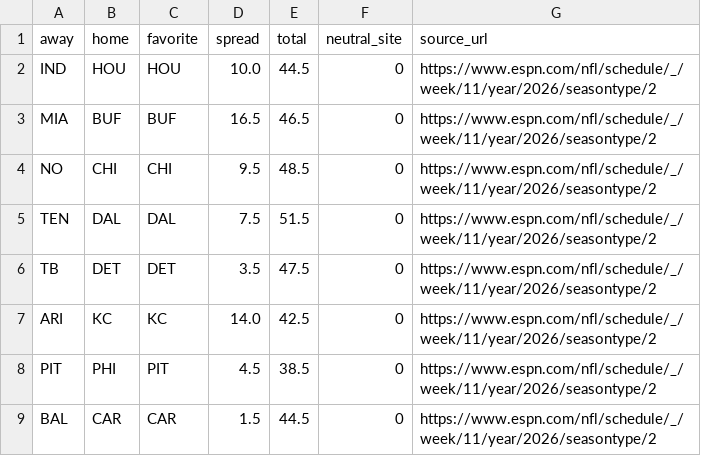
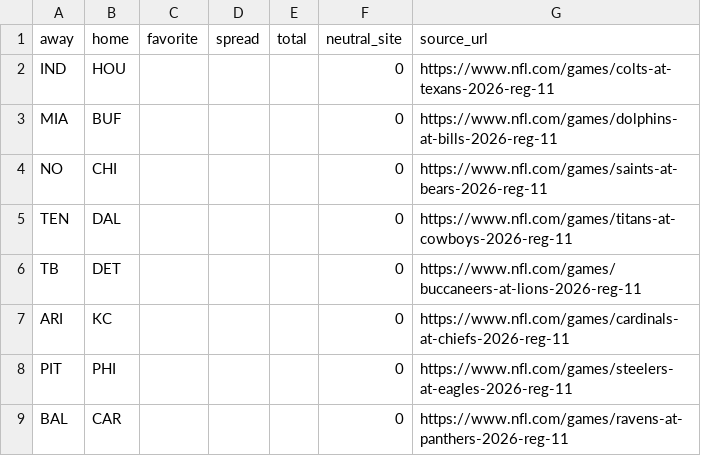
Before and after one commit to karagemop466-tech/X4, a CSV file: research/data/week11_odds_2026.csv, drawn as a sheet; only a part is shown; the diff covers the shown part only.

Commit message:
Blank unofficial market inputs and retain NFL fixture data
Co-authored-by: arena-agent <297053741+arena-agent@users.noreply.github.com>

```diff
--- a/research/data/week11_odds_2026.csv
+++ b/research/data/week11_odds_2026.csv
@@ -1,9 +1,9 @@
 away,home,favorite,spread,total,neutral_site,source_url
-IND,HOU,HOU,10.0,44.5,0,https://www.espn.com/nfl/schedule/_/week/11/year/2026/seasontype/2
-MIA,BUF,BUF,16.5,46.5,0,https://www.espn.com/nfl/schedule/_/week/11/year/2026/seasontype/2
-NO,CHI,CHI,9.5,48.5,0,https://www.espn.com/nfl/schedule/_/week/11/year/2026/seasontype/2
-TEN,DAL,DAL,7.5,51.5,0,https://www.espn.com/nfl/schedule/_/week/11/year/2026/seasontype/2
-TB,DET,DET,3.5,47.5,0,https://www.espn.com/nfl/schedule/_/week/11/year/2026/seasontype/2
-ARI,KC,KC,14.0,42.5,0,https://www.espn.com/nfl/schedule/_/week/11/year/2026/seasontype/2
-PIT,PHI,PIT,4.5,38.5,0,https://www.espn.com/nfl/schedule/_/week/11/year/2026/seasontype/2
-BAL,CAR,CAR,1.5,44.5,0,https://www.espn.com/nfl/schedule/_/week/11/year/2026/seasontype/2
+IND,HOU,,,,0,https://www.nfl.com/games/colts-at-texans-2026-reg-11
+MIA,BUF,,,,0,https://www.nfl.com/games/dolphins-at-bills-2026-reg-11
+NO,CHI,,,,0,https://www.nfl.com/games/saints-at-bears-2026-reg-11
+TEN,DAL,,,,0,https://www.nfl.com/games/titans-at-cowboys-2026-reg-11
+TB,DET,,,,0,https://www.nfl.com/games/buccaneers-at-lions-2026-reg-11
+ARI,KC,,,,0,https://www.nfl.com/games/cardinals-at-chiefs-2026-reg-11
+PIT,PHI,,,,0,https://www.nfl.com/games/steelers-at-eagles-2026-reg-11
+BAL,CAR,,,,0,https://www.nfl.com/games/ravens-at-panthers-2026-reg-11
```
Also changed, not shown: 20 edited cells elsewhere in this file, 4 other files.
